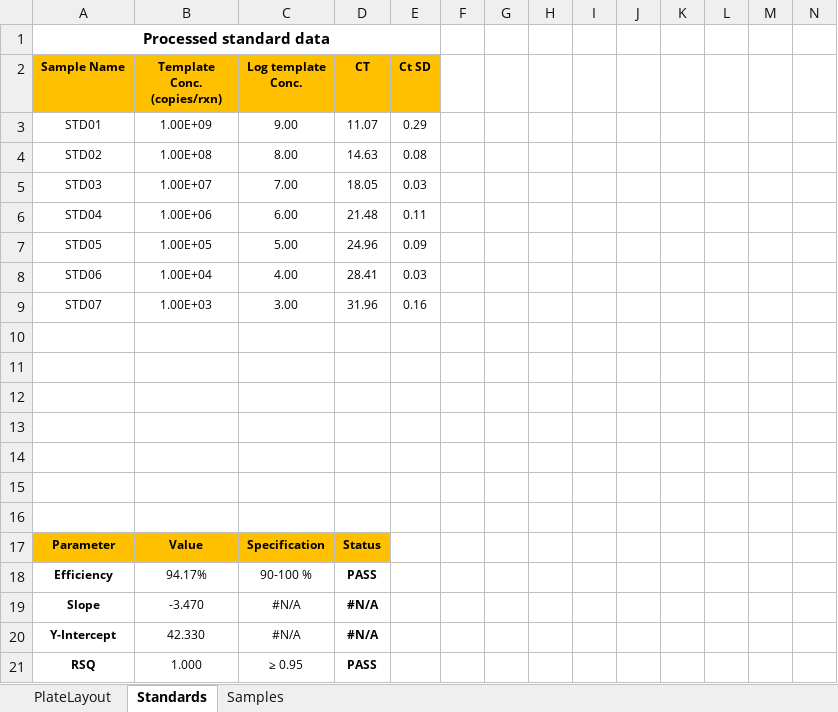
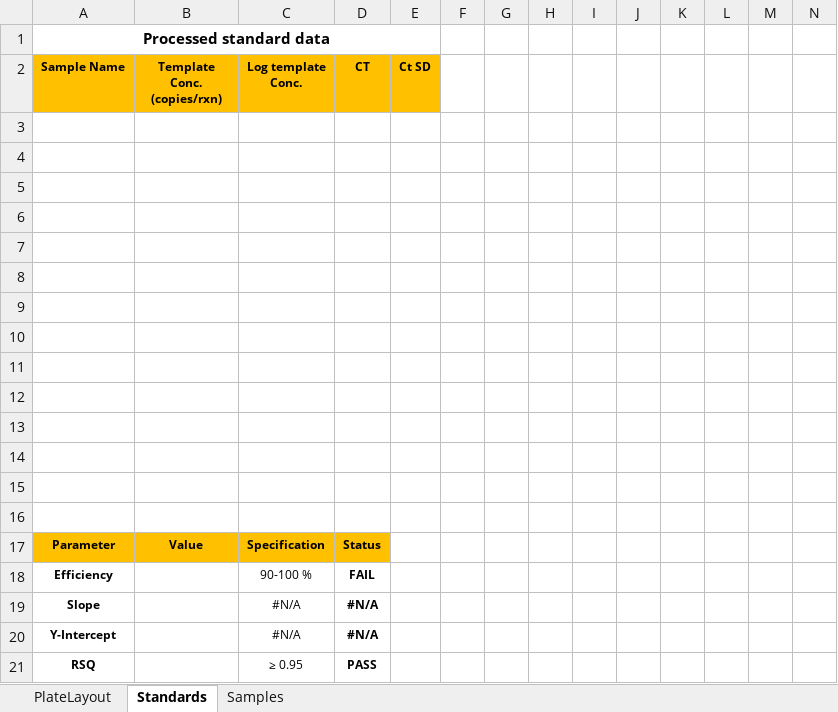
Before and after one commit to omare334/Meiragtx_project, an Excel workbook: AnalysisExample_app.xlsm, sheet Standards, drawn as a sheet; only a part is shown; values as stored, in another font and other column widths than the file's, no borders; charts and pictures and conditional formats and table styles not drawn; rows hold the shown columns only; the diff names each change by its address in the sheet, - before the commit and + after, or states it on an @@ line.

```diff
--- a/AnalysisExample_app.xlsm (sheet Standards)
+++ b/AnalysisExample_app.xlsm (sheet Standards)
-row 3: STD01 | 1.00E+09 | 9.00 | 11.07 | 0.29
+row 3: (empty)
-row 4: STD02 | 1.00E+08 | 8.00 | 14.63 | 0.08
+row 4: (empty)
-row 5: STD03 | 1.00E+07 | 7.00 | 18.05 | 0.03
+row 5: (empty)
-row 6: STD04 | 1.00E+06 | 6.00 | 21.48 | 0.11
+row 6: (empty)
-row 7: STD05 | 1.00E+05 | 5.00 | 24.96 | 0.09
+row 7: (empty)
-row 8: STD06 | 1.00E+04 | 4.00 | 28.41 | 0.03
+row 8: (empty)
-row 9: STD07 | 1.00E+03 | 3.00 | 31.96 | 0.16
+row 9: (empty)
-B18 (Template Conc. (copies/rxn)): 94.17%
+B18 (Template Conc. (copies/rxn)): (empty)
-D18 (CT): PASS
+D18 (CT): FAIL
-B19 (Template Conc. (copies/rxn)): -3.470
+B19 (Template Conc. (copies/rxn)): (empty)
-B20 (Template Conc. (copies/rxn)): 42.330
+B20 (Template Conc. (copies/rxn)): (empty)
-B21 (Template Conc. (copies/rxn)): 1.000
+B21 (Template Conc. (copies/rxn)): (empty)
```
Also changed, not shown: sheet Samples, charts or pictures, 3 other files.
